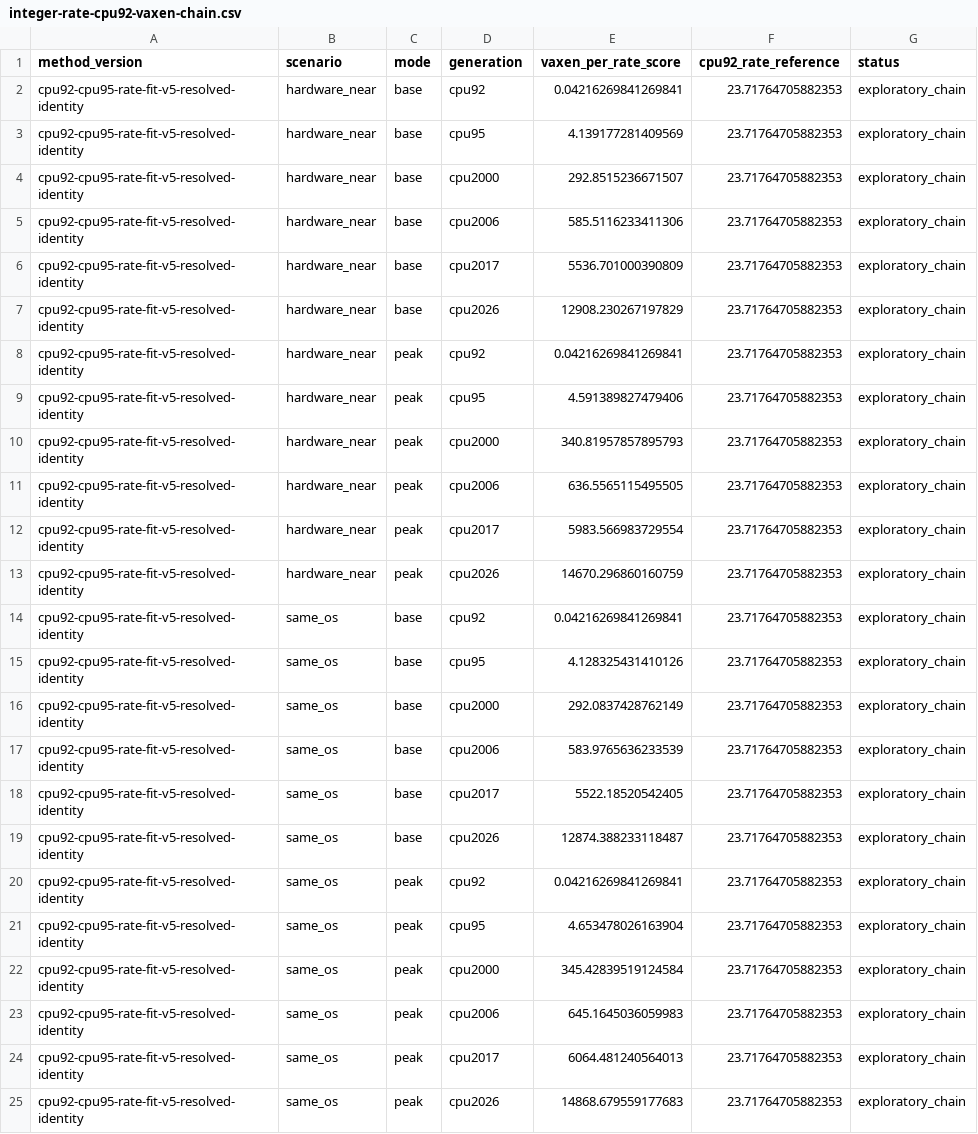
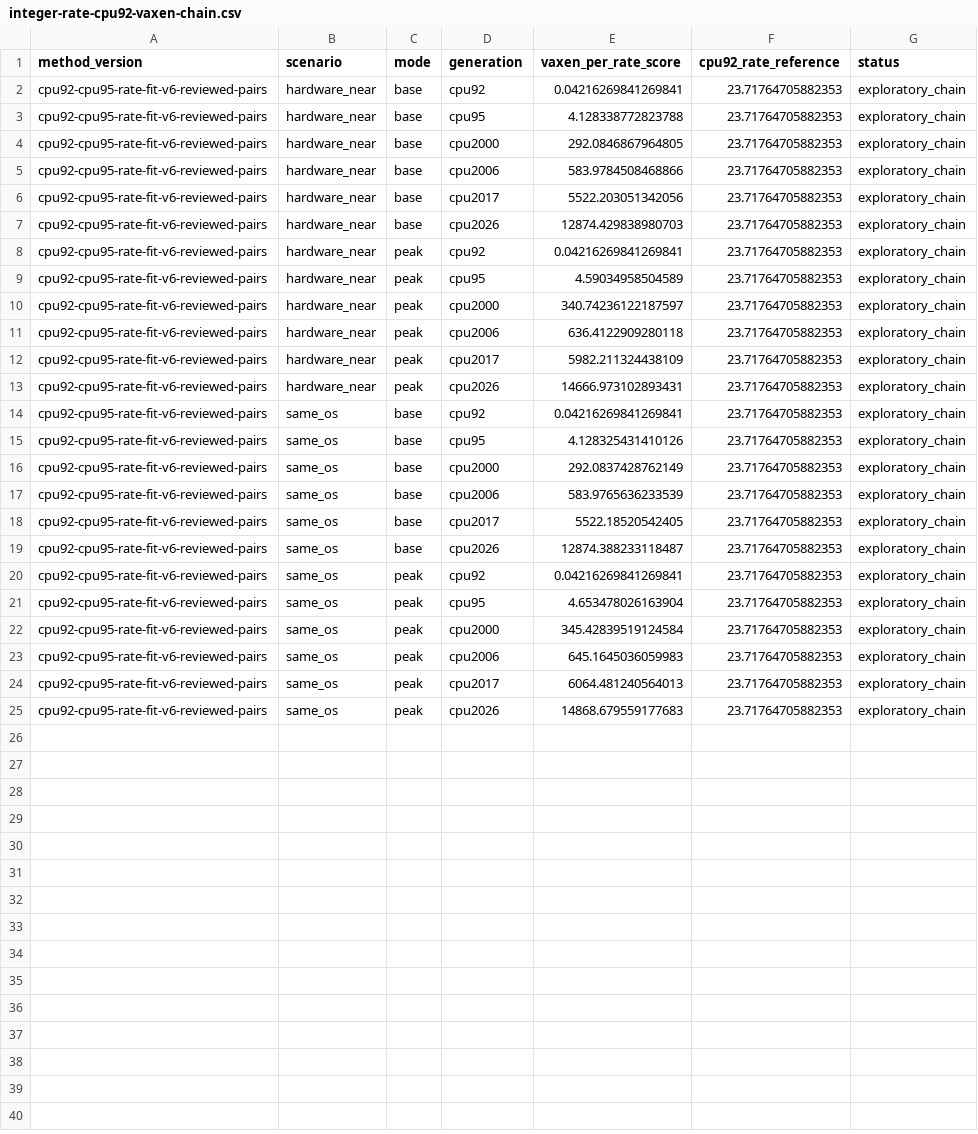
Before and after one commit to NeoChen1024/CPUShowSpeed, a CSV file: research/data/spec/fitting/integer-rate-cpu92-vaxen-chain.csv, drawn as a sheet.

```diff
--- a/research/data/spec/fitting/integer-rate-cpu92-vaxen-chain.csv
+++ b/research/data/spec/fitting/integer-rate-cpu92-vaxen-chain.csv
@@ -1,25 +1,25 @@
 method_version,scenario,mode,generation,vaxen_per_rate_score,cpu92_rate_reference,status
-cpu92-cpu95-rate-fit-v5-resolved-identity,hardware_near,base,cpu92,0.04216269841269841,23.71764705882353,exploratory_chain
-cpu92-cpu95-rate-fit-v5-resolved-identity,hardware_near,base,cpu95,4.139177281409569,23.71764705882353,exploratory_chain
-cpu92-cpu95-rate-fit-v5-resolved-identity,hardware_near,base,cpu2000,292.8515236671507,23.71764705882353,exploratory_chain
-cpu92-cpu95-rate-fit-v5-resolved-identity,hardware_near,base,cpu2006,585.5116233411306,23.71764705882353,exploratory_chain
-cpu92-cpu95-rate-fit-v5-resolved-identity,hardware_near,base,cpu2017,5536.701000390809,23.71764705882353,exploratory_chain
-cpu92-cpu95-rate-fit-v5-resolved-identity,hardware_near,base,cpu2026,12908.230267197829,23.71764705882353,exploratory_chain
-cpu92-cpu95-rate-fit-v5-resolved-identity,hardware_near,peak,cpu92,0.04216269841269841,23.71764705882353,exploratory_chain
-cpu92-cpu95-rate-fit-v5-resolved-identity,hardware_near,peak,cpu95,4.591389827479406,23.71764705882353,exploratory_chain
-cpu92-cpu95-rate-fit-v5-resolved-identity,hardware_near,peak,cpu2000,340.81957857895793,23.71764705882353,exploratory_chain
-cpu92-cpu95-rate-fit-v5-resolved-identity,hardware_near,peak,cpu2006,636.5565115495505,23.71764705882353,exploratory_chain
-cpu92-cpu95-rate-fit-v5-resolved-identity,hardware_near,peak,cpu2017,5983.566983729554,23.71764705882353,exploratory_chain
-cpu92-cpu95-rate-fit-v5-resolved-identity,hardware_near,peak,cpu2026,14670.296860160759,23.71764705882353,exploratory_chain
-cpu92-cpu95-rate-fit-v5-resolved-identity,same_os,base,cpu92,0.04216269841269841,23.71764705882353,exploratory_chain
-cpu92-cpu95-rate-fit-v5-resolved-identity,same_os,base,cpu95,4.128325431410126,23.71764705882353,exploratory_chain
-cpu92-cpu95-rate-fit-v5-resolved-identity,same_os,base,cpu2000,292.0837428762149,23.71764705882353,exploratory_chain
-cpu92-cpu95-rate-fit-v5-resolved-identity,same_os,base,cpu2006,583.9765636233539,23.71764705882353,exploratory_chain
-cpu92-cpu95-rate-fit-v5-resolved-identity,same_os,base,cpu2017,5522.18520542405,23.71764705882353,exploratory_chain
-cpu92-cpu95-rate-fit-v5-resolved-identity,same_os,base,cpu2026,12874.388233118487,23.71764705882353,exploratory_chain
-cpu92-cpu95-rate-fit-v5-resolved-identity,same_os,peak,cpu92,0.04216269841269841,23.71764705882353,exploratory_chain
-cpu92-cpu95-rate-fit-v5-resolved-identity,same_os,peak,cpu95,4.653478026163904,23.71764705882353,exploratory_chain
-cpu92-cpu95-rate-fit-v5-resolved-identity,same_os,peak,cpu2000,345.42839519124584,23.71764705882353,exploratory_chain
-cpu92-cpu95-rate-fit-v5-resolved-identity,same_os,peak,cpu2006,645.1645036059983,23.71764705882353,exploratory_chain
-cpu92-cpu95-rate-fit-v5-resolved-identity,same_os,peak,cpu2017,6064.481240564013,23.71764705882353,exploratory_chain
-cpu92-cpu95-rate-fit-v5-resolved-identity,same_os,peak,cpu2026,14868.679559177683,23.71764705882353,exploratory_chain
+cpu92-cpu95-rate-fit-v6-reviewed-pairs,hardware_near,base,cpu92,0.04216269841269841,23.71764705882353,exploratory_chain
+cpu92-cpu95-rate-fit-v6-reviewed-pairs,hardware_near,base,cpu95,4.128338772823788,23.71764705882353,exploratory_chain
+cpu92-cpu95-rate-fit-v6-reviewed-pairs,hardware_near,base,cpu2000,292.0846867964805,23.71764705882353,exploratory_chain
+cpu92-cpu95-rate-fit-v6-reviewed-pairs,hardware_near,base,cpu2006,583.9784508468866,23.71764705882353,exploratory_chain
+cpu92-cpu95-rate-fit-v6-reviewed-pairs,hardware_near,base,cpu2017,5522.203051342056,23.71764705882353,exploratory_chain
+cpu92-cpu95-rate-fit-v6-reviewed-pairs,hardware_near,base,cpu2026,12874.429838980703,23.71764705882353,exploratory_chain
+cpu92-cpu95-rate-fit-v6-reviewed-pairs,hardware_near,peak,cpu92,0.04216269841269841,23.71764705882353,exploratory_chain
+cpu92-cpu95-rate-fit-v6-reviewed-pairs,hardware_near,peak,cpu95,4.59034958504589,23.71764705882353,exploratory_chain
+cpu92-cpu95-rate-fit-v6-reviewed-pairs,hardware_near,peak,cpu2000,340.74236122187597,23.71764705882353,exploratory_chain
+cpu92-cpu95-rate-fit-v6-reviewed-pairs,hardware_near,peak,cpu2006,636.4122909280118,23.71764705882353,exploratory_chain
+cpu92-cpu95-rate-fit-v6-reviewed-pairs,hardware_near,peak,cpu2017,5982.211324438109,23.71764705882353,exploratory_chain
+cpu92-cpu95-rate-fit-v6-reviewed-pairs,hardware_near,peak,cpu2026,14666.973102893431,23.71764705882353,exploratory_chain
+cpu92-cpu95-rate-fit-v6-reviewed-pairs,same_os,base,cpu92,0.04216269841269841,23.71764705882353,exploratory_chain
+cpu92-cpu95-rate-fit-v6-reviewed-pairs,same_os,base,cpu95,4.128325431410126,23.71764705882353,exploratory_chain
+cpu92-cpu95-rate-fit-v6-reviewed-pairs,same_os,base,cpu2000,292.0837428762149,23.71764705882353,exploratory_chain
+cpu92-cpu95-rate-fit-v6-reviewed-pairs,same_os,base,cpu2006,583.9765636233539,23.71764705882353,exploratory_chain
+cpu92-cpu95-rate-fit-v6-reviewed-pairs,same_os,base,cpu2017,5522.18520542405,23.71764705882353,exploratory_chain
+cpu92-cpu95-rate-fit-v6-reviewed-pairs,same_os,base,cpu2026,12874.388233118487,23.71764705882353,exploratory_chain
+cpu92-cpu95-rate-fit-v6-reviewed-pairs,same_os,peak,cpu92,0.04216269841269841,23.71764705882353,exploratory_chain
+cpu92-cpu95-rate-fit-v6-reviewed-pairs,same_os,peak,cpu95,4.653478026163904,23.71764705882353,exploratory_chain
+cpu92-cpu95-rate-fit-v6-reviewed-pairs,same_os,peak,cpu2000,345.42839519124584,23.71764705882353,exploratory_chain
+cpu92-cpu95-rate-fit-v6-reviewed-pairs,same_os,peak,cpu2006,645.1645036059983,23.71764705882353,exploratory_chain
+cpu92-cpu95-rate-fit-v6-reviewed-pairs,same_os,peak,cpu2017,6064.481240564013,23.71764705882353,exploratory_chain
+cpu92-cpu95-rate-fit-v6-reviewed-pairs,same_os,peak,cpu2026,14868.679559177683,23.71764705882353,exploratory_chain
```
Also changed, not shown: research/data/spec/annual-rate-confidence.csv, research/data/spec/annual-rate-leaders.csv, 13 other files.
